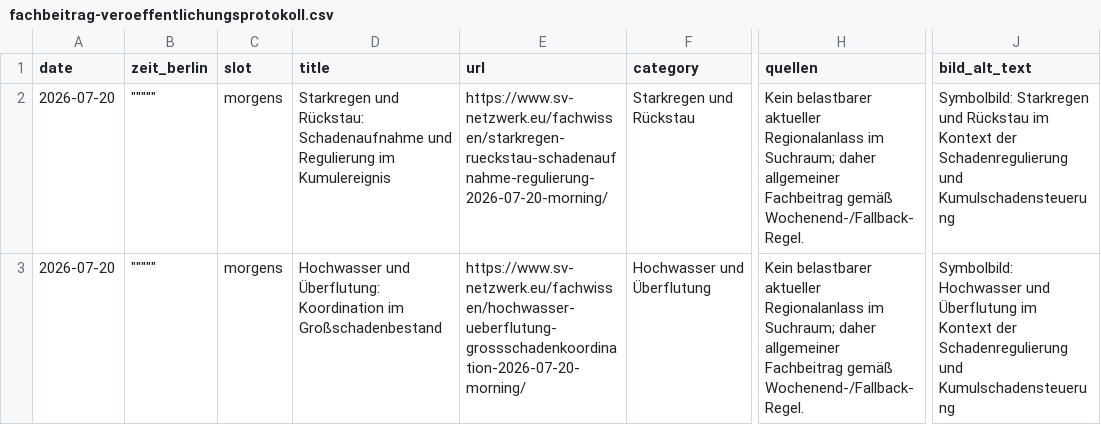
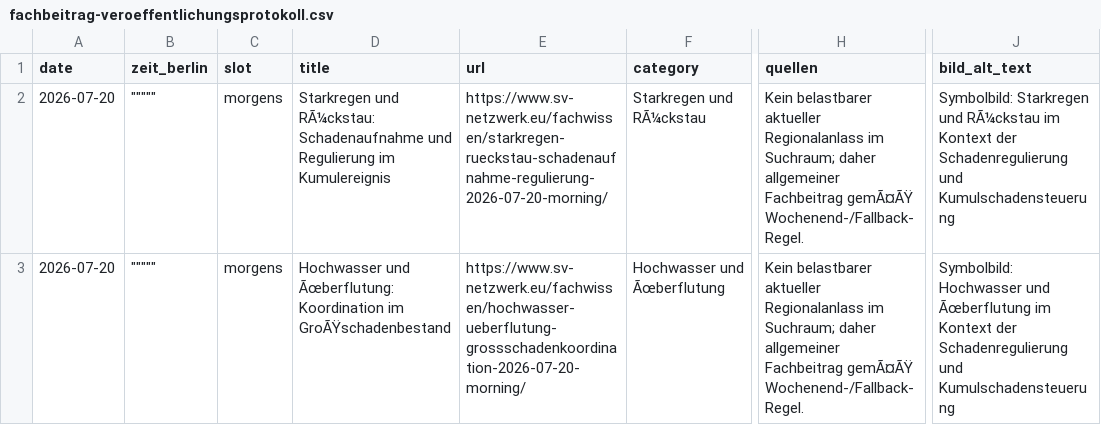
Before and after one commit to Chris-GD13/sv-netzwerk, a CSV file: sv-netzwerk/docs/fachbeitrag-veroeffentlichungsprotokoll.csv, drawn as a sheet; only a part is shown, gaps mark what is left out; the diff covers the shown part only; the diff names each change by its address in the sheet, - before the commit and + after, or states it on an @@ line.

```diff
--- a/sv-netzwerk/docs/fachbeitrag-veroeffentlichungsprotokoll.csv
+++ b/sv-netzwerk/docs/fachbeitrag-veroeffentlichungsprotokoll.csv
-D2 (title): Starkregen und Rückstau: Schadenaufnahme und…
+D2 (title): Starkregen und RÃ¼ckstau: Schadenaufnahme und…
-F2 (category): Starkregen und Rückstau
+F2 (category): Starkregen und RÃ¼ckstau
-H2:H3 (quellen): …allgemeiner Fachbeitrag gemäß Wochenend-/Fallback-Regel.
+H2:H3 (quellen): …allgemeiner Fachbeitrag gemÃ¤ÃŸ Wochenend-/Fallback-Regel.
-J2 (bild_alt_text): …Starkregen und Rückstau im Kontext…
+J2 (bild_alt_text): …Starkregen und RÃ¼ckstau im Kontext…
-D3 (title): Hochwasser und Überflutung: Koordination im Großschadenbestand
+D3 (title): Hochwasser und Ãœberflutung: Koordination im GroÃŸschadenbestand
-F3 (category): Hochwasser und Überflutung
+F3 (category): Hochwasser und Ãœberflutung
-J3 (bild_alt_text): …Hochwasser und Überflutung im Kontext…
+J3 (bild_alt_text): …Hochwasser und Ãœberflutung im Kontext…
```
Also changed, not shown: 9 edited cells elsewhere in this file, 8 other files.
